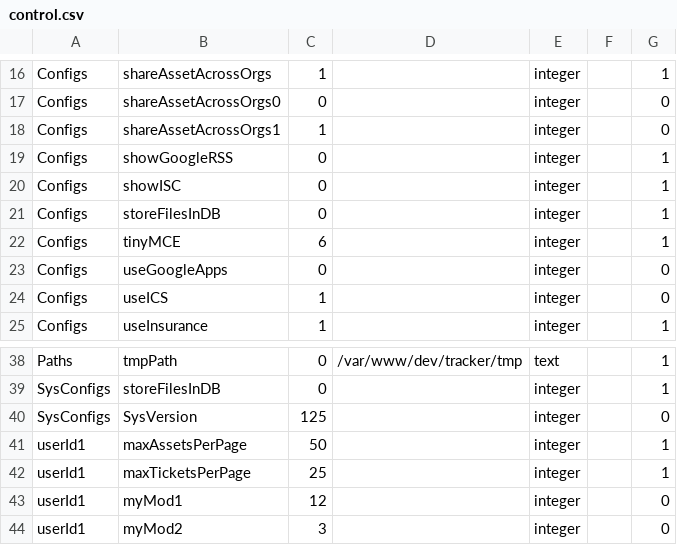
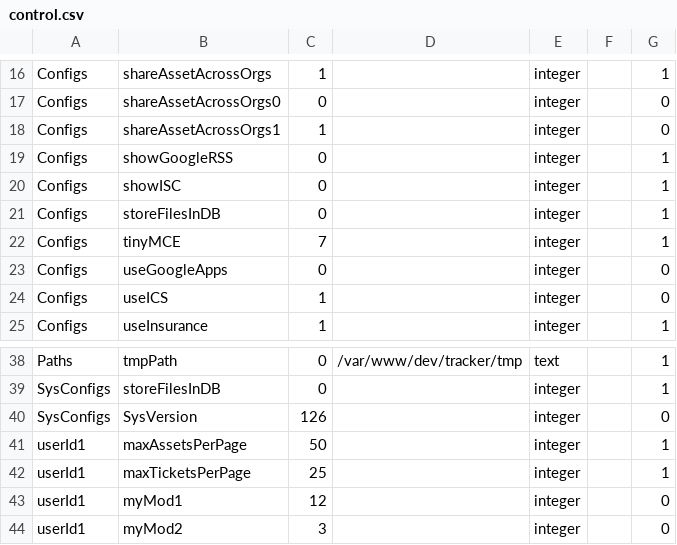
Before and after one commit to raystonge/tracker, a CSV file: sysUpdates/tables/control.csv, drawn as a sheet; only a part is shown, gaps mark what is left out.

```diff
--- a/sysUpdates/tables/control.csv
+++ b/sysUpdates/tables/control.csv
@@ -21,3 +21,3 @@
 "Configs","storeFilesInDB","0","","integer","","1"
-"Configs","tinyMCE","6","","integer","","1"
+"Configs","tinyMCE","7","","integer","","1"
 "Configs","useGoogleApps","0","","integer","","0"
@@ -39,3 +39,3 @@
 "SysConfigs","storeFilesInDB","0","","integer","","1"
-"SysConfigs","SysVersion","125","","integer","","0"
+"SysConfigs","SysVersion","126","","integer","","0"
 "userId1","maxAssetsPerPage","50","","integer","","1"
```
Also changed, not shown: sysUpdates/tables/assetType.csv, sysUpdates/tables/module.csv, 31 other files.
